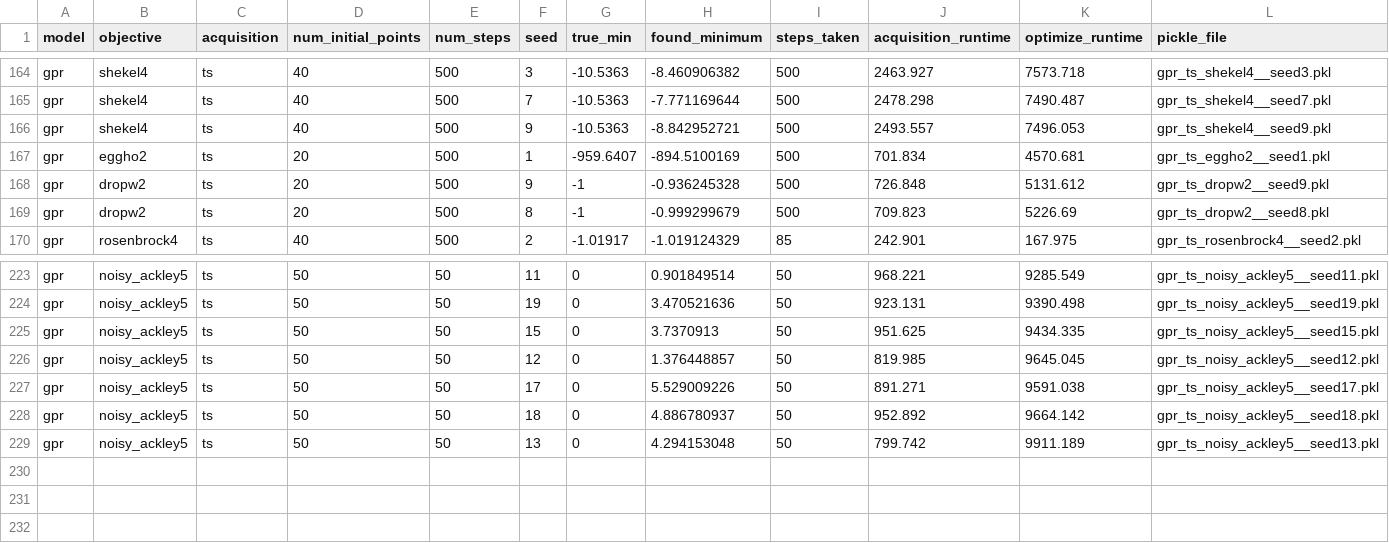
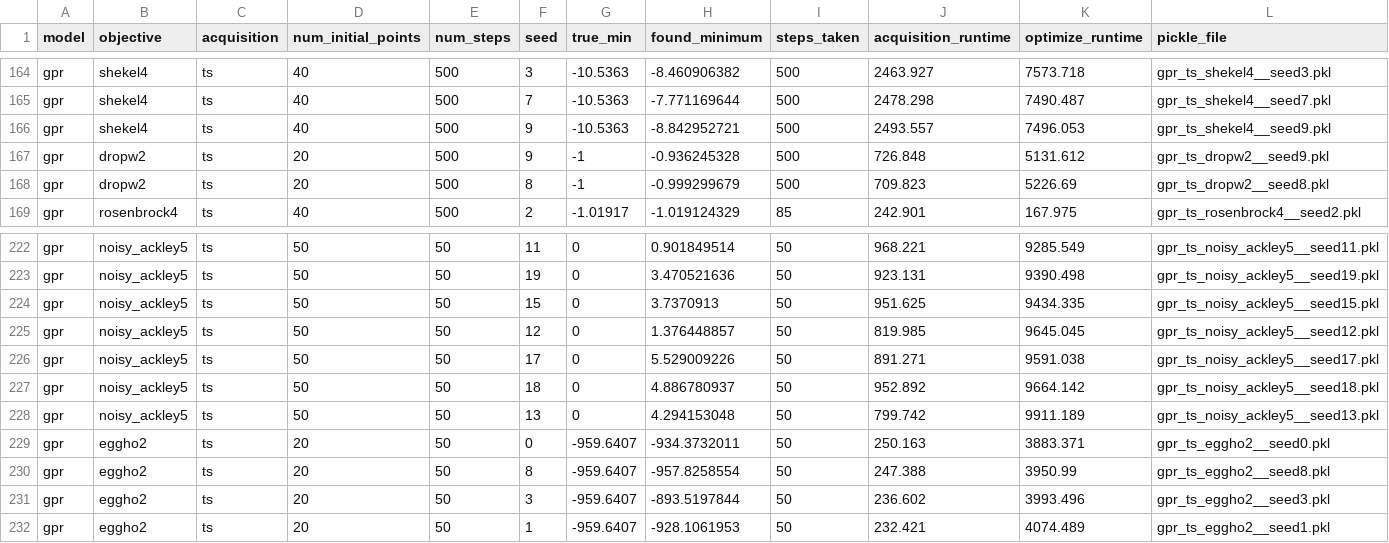
Before and after one commit to clinton0313/trieste, a CSV file: benchmarking/results/gpr/gpr_results.csv, drawn as a sheet; only a part is shown, gaps mark what is left out; removed rows and columns are numbered as before the commit, all else as after; the diff names each change by its address in the sheet, - before the commit and + after, or states it on an @@ line.

Commit message:
main tables

```diff
--- a/benchmarking/results/gpr/gpr_results.csv
+++ b/benchmarking/results/gpr/gpr_results.csv
-row 167: gpr | eggho2 | ts | 20 | 500 | 1 | -959.6407 | -894.5100169 | 500 | 701.834 | 4570.681 | gpr_ts_eggho2__seed1.pkl
+row 229: gpr | eggho2 | ts | 20 | 50 | 0 | -959.6407 | -934.3732011 | 50 | 250.163 | 3883.371 | gpr_ts_eggho2__seed0.pkl
+row 230: gpr | eggho2 | ts | 20 | 50 | 8 | -959.6407 | -957.8258554 | 50 | 247.388 | 3950.99 | gpr_ts_eggho2__seed8.pkl
+row 231: gpr | eggho2 | ts | 20 | 50 | 3 | -959.6407 | -893.5197844 | 50 | 236.602 | 3993.496 | gpr_ts_eggho2__seed3.pkl
+row 232: gpr | eggho2 | ts | 20 | 50 | 1 | -959.6407 | -928.1061953 | 50 | 232.421 | 4074.489 | gpr_ts_eggho2__seed1.pkl
```
Also changed, not shown: 13 other files.
